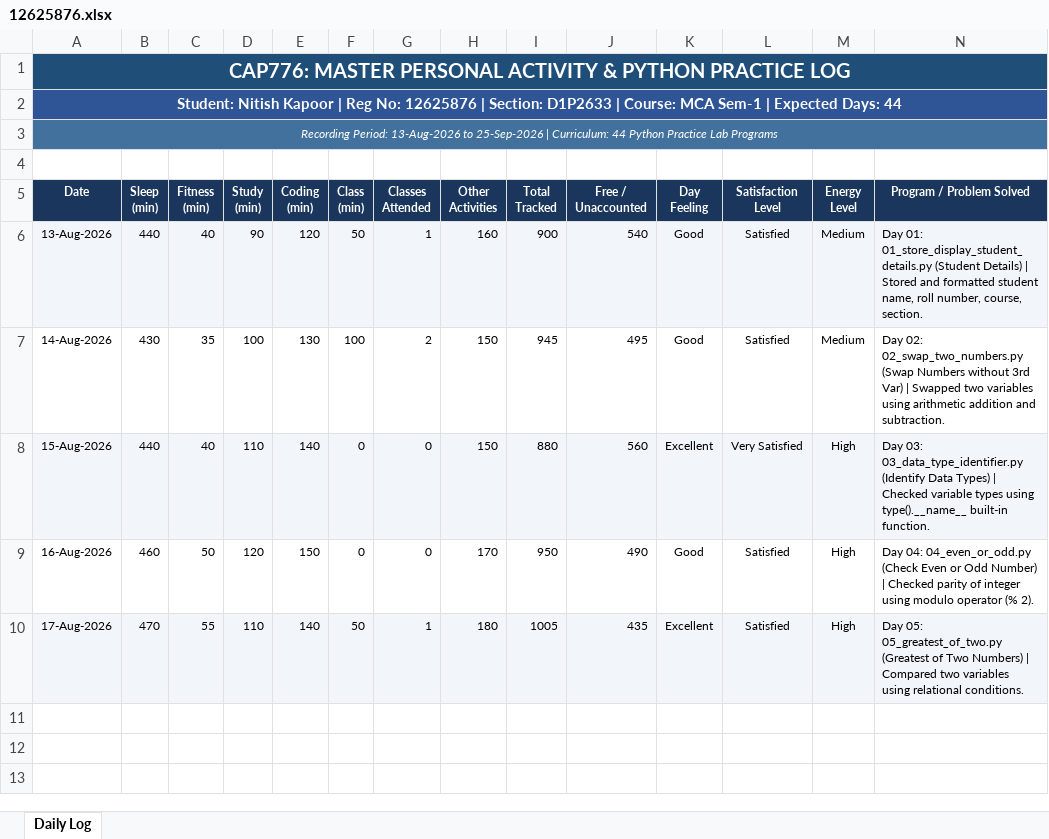
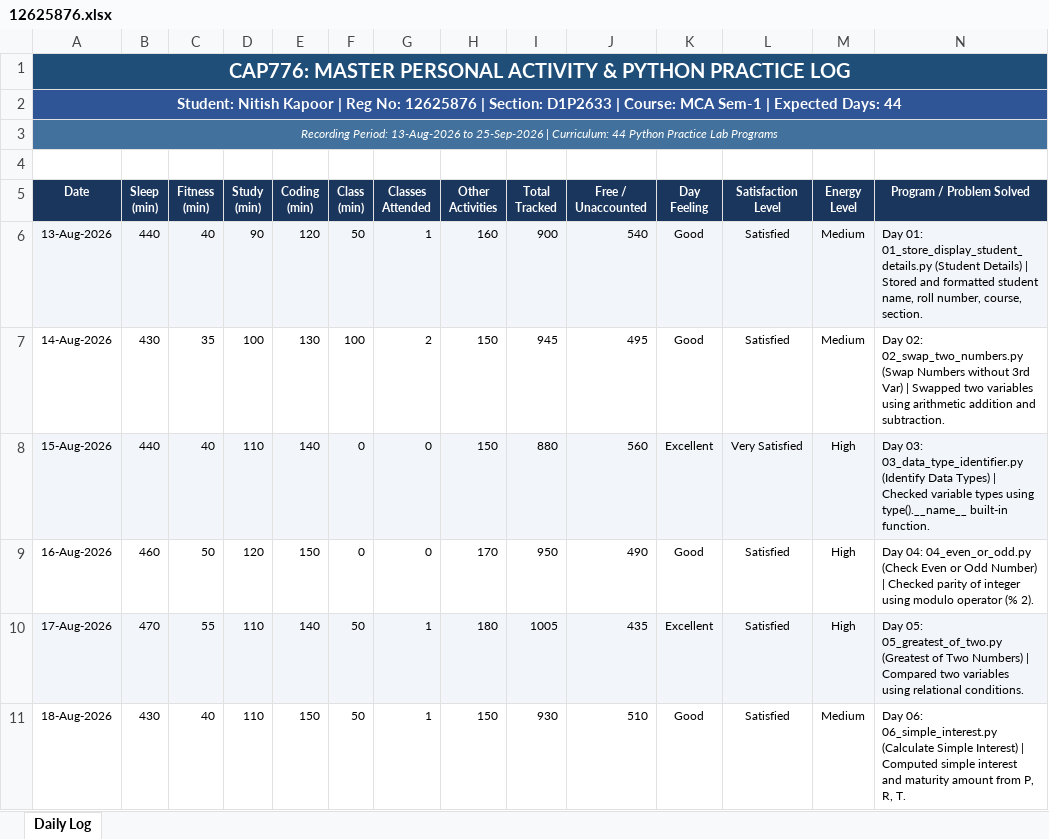
Before and after one commit to nitishkapoor01/12625876-CAP776, an Excel workbook: 12625876.xlsx, sheet Daily Log, drawn as a sheet; values as stored, in another font and other column widths than the file's, no borders; the diff names each change by its address in the sheet, - before the commit and + after, or states it on an @@ line.

Commit message:
Day 06 (18-Aug-2026): Practice 06 Simple Interest & update daily activity log

```diff
--- a/12625876.xlsx (sheet Daily Log)
+++ b/12625876.xlsx (sheet Daily Log)
+row 11: 18-Aug-2026 | 430 | 40 | 110 | 150 | 50 | 1 | 150 | 930 | 510 | Good | Satisfied | Medium | Day 06: 06_simple_interest.py (Calculate Simple Interest) | Computed simple interest and maturity amount from P, R, T.
```
Also changed, not shown: 1 other file.
